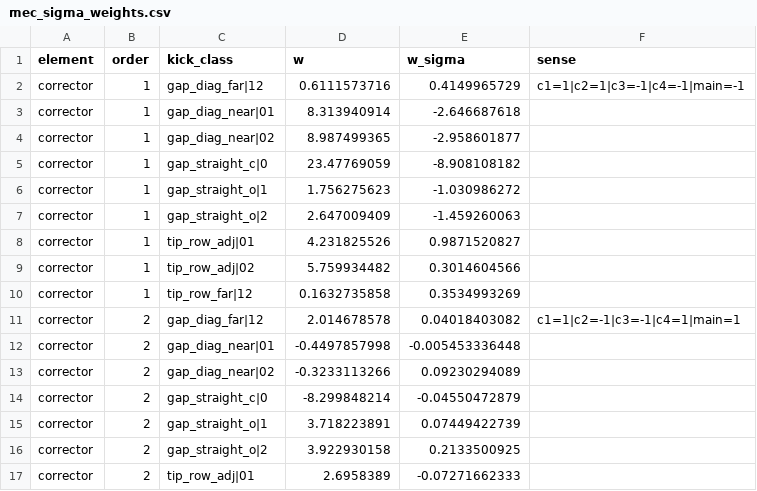
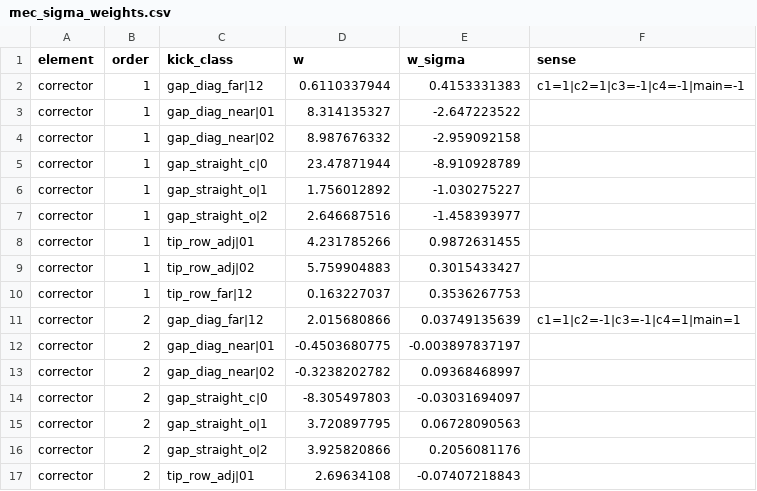
Before and after one commit to SashaBray/SynchrotronSim, a CSV file: workspace/tables/mec_sigma_weights.csv, drawn as a sheet; only a part is shown; the diff covers the shown part only.

```diff
--- a/workspace/tables/mec_sigma_weights.csv
+++ b/workspace/tables/mec_sigma_weights.csv
@@ -1,17 +1,17 @@
 element;order;kick_class;w;w_sigma;sense
-corrector;1;gap_diag_far|12;0.6111573716;0.4149965729;c1=1|c2=1|c3=-1|c4=-1|main=-1
-corrector;1;gap_diag_near|01;8.313940914;-2.646687618;
-corrector;1;gap_diag_near|02;8.987499365;-2.958601877;
-corrector;1;gap_straight_c|0;23.47769059;-8.908108182;
-corrector;1;gap_straight_o|1;1.756275623;-1.030986272;
-corrector;1;gap_straight_o|2;2.647009409;-1.459260063;
-corrector;1;tip_row_adj|01;4.231825526;0.9871520827;
-corrector;1;tip_row_adj|02;5.759934482;0.3014604566;
-corrector;1;tip_row_far|12;0.1632735858;0.3534993269;
-corrector;2;gap_diag_far|12;2.014678578;0.04018403082;c1=1|c2=-1|c3=-1|c4=1|main=1
-corrector;2;gap_diag_near|01;-0.4497857998;-0.005453336448;
-corrector;2;gap_diag_near|02;-0.3233113266;0.09230294089;
-corrector;2;gap_straight_c|0;-8.299848214;-0.04550472879;
-corrector;2;gap_straight_o|1;3.718223891;0.07449422739;
-corrector;2;gap_straight_o|2;3.922930158;0.2133500925;
-corrector;2;tip_row_adj|01;2.6958389;-0.07271662333;
+corrector;1;gap_diag_far|12;0.6110337944;0.4153331383;c1=1|c2=1|c3=-1|c4=-1|main=-1
+corrector;1;gap_diag_near|01;8.314135327;-2.647223522;
+corrector;1;gap_diag_near|02;8.987676332;-2.959092158;
+corrector;1;gap_straight_c|0;23.47871944;-8.910928789;
+corrector;1;gap_straight_o|1;1.756012892;-1.030275227;
+corrector;1;gap_straight_o|2;2.646687516;-1.458393977;
+corrector;1;tip_row_adj|01;4.231785266;0.9872631455;
+corrector;1;tip_row_adj|02;5.759904883;0.3015433427;
+corrector;1;tip_row_far|12;0.163227037;0.3536267753;
+corrector;2;gap_diag_far|12;2.015680866;0.03749135639;c1=1|c2=-1|c3=-1|c4=1|main=1
+corrector;2;gap_diag_near|01;-0.4503680775;-0.003897837197;
+corrector;2;gap_diag_near|02;-0.3238202782;0.09368468997;
+corrector;2;gap_straight_c|0;-8.305497803;-0.03031694097;
+corrector;2;gap_straight_o|1;3.720897795;0.06728090563;
+corrector;2;gap_straight_o|2;3.925820866;0.2056081176;
+corrector;2;tip_row_adj|01;2.69634108;-0.07407218843;
```
Also changed, not shown: 3 added rows and 16 edited cells elsewhere in this file, 1 other file.
